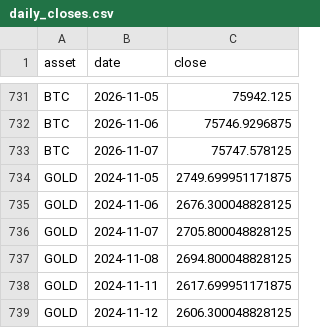
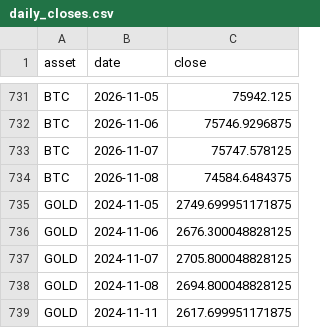
Before and after one commit to syedsuhailai123-hub/my-chatbot-desk, a CSV file: data/daily_closes.csv, drawn as a sheet; only a part is shown, gaps mark what is left out; the shorter side is filled out with more unchanged rows.

```diff
--- a/data/daily_closes.csv
+++ b/data/daily_closes.csv
@@ -733,2 +733,3 @@ BTC,2026-11-06,75746.9296875
 BTC,2026-11-07,75747.578125
+BTC,2026-11-08,74584.6484375
 GOLD,2024-11-05,2749.699951171875
```
Also changed, not shown: 5 other files.
